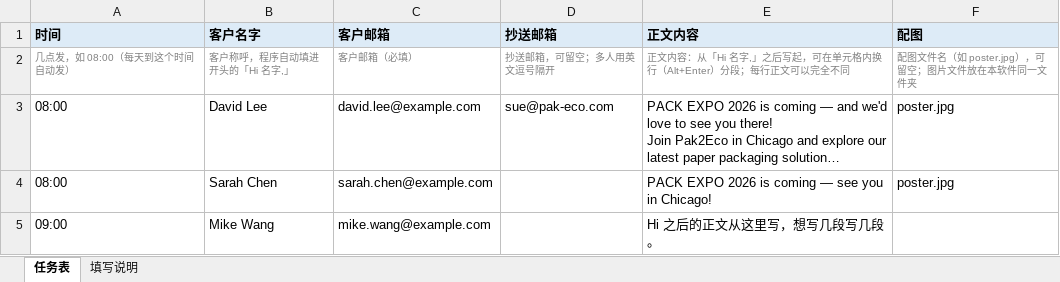
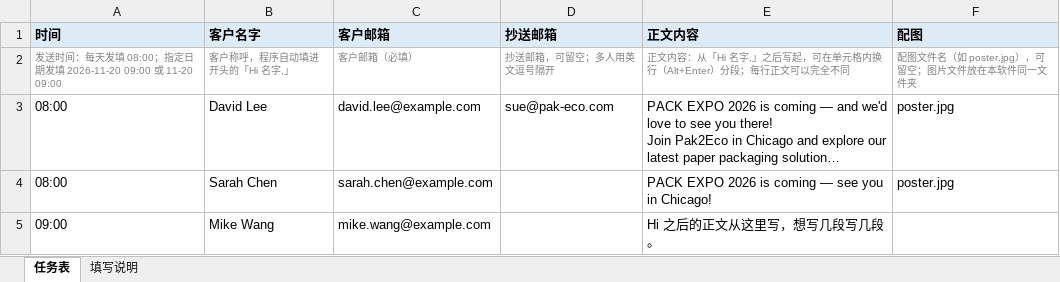
Before and after one commit to pty0702/usb-mail-sender, an Excel workbook: U盘目录/任务表.xlsx, sheet 任务表, drawn as a sheet; long unchanged cells end in …; values as stored, in another font and other column widths than the file's, no borders; the diff names each change by its address in the sheet, - before the commit and + after, or states it on an @@ line.

Commit message:
重新生成任务表范本（含日期时间填写提示）

```diff
--- a/U盘目录/任务表.xlsx (sheet 任务表)
+++ b/U盘目录/任务表.xlsx (sheet 任务表)
-A2 (时间): 几点发，如 08:00（每天到这个时间自动发）
+A2 (时间): 发送时间：每天发填 08:00；指定日期发填 2026-11-20 09:00 或 11-20 09:00
```
Also changed, not shown: sheet 填写说明.
